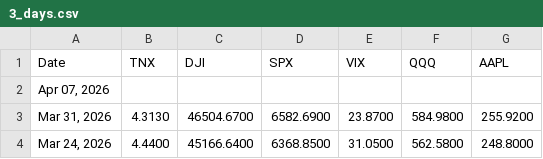
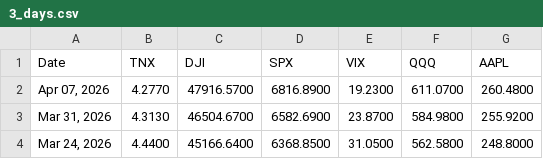
Before and after one commit to nekiee13/opencode-FIN, a CSV file: data/raw/markers/3_days.csv, drawn as a sheet; only a part is shown.

```diff
--- a/data/raw/markers/3_days.csv
+++ b/data/raw/markers/3_days.csv
@@ -1,3 +1,3 @@
 Date,TNX,DJI,SPX,VIX,QQQ,AAPL
-"Apr 07, 2026",,,,,,
+"Apr 07, 2026",4.2770,47916.5700,6816.8900,19.2300,611.0700,260.4800
 "Mar 31, 2026",4.3130,46504.6700,6582.6900,23.8700,584.9800,255.9200
```
Also changed, not shown: 4 other files.
